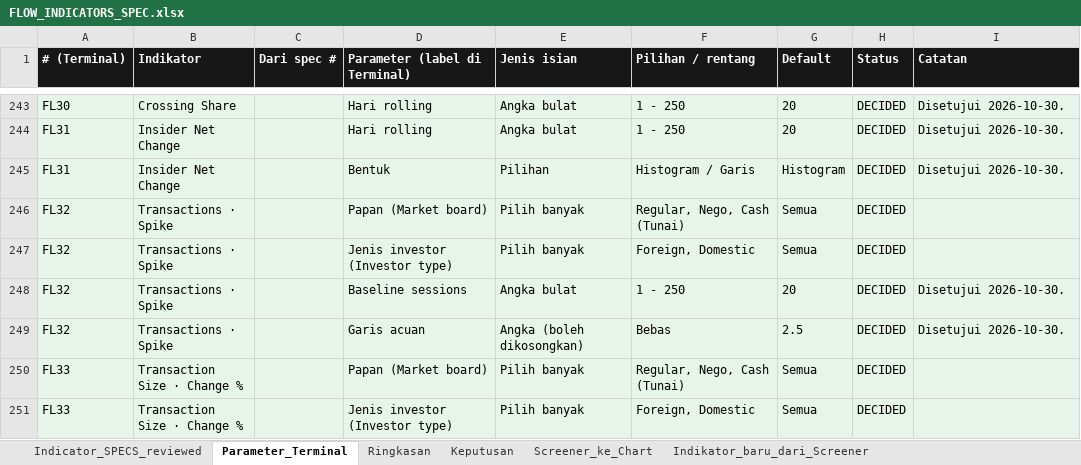
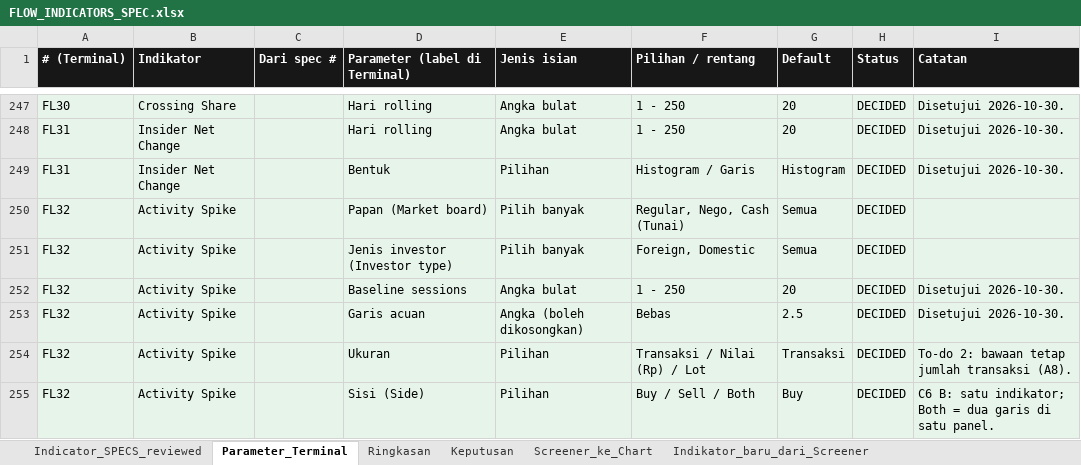
Before and after one commit to rednightt33/saniti, an Excel workbook: verification/terminal_api/flow_indicators/FLOW_INDICATORS_SPEC.xlsx, sheet Parameter_Terminal, drawn as a sheet; only a part is shown, gaps mark what is left out; the shorter side is filled out with more unchanged rows; values as stored, in another font and other column widths than the file's, no borders; addresses are those after the commit; the diff covers the shown part only; the diff names each change by its address in the sheet, - before the commit and + after, or states it on an @@ line.

```diff
--- a/verification/terminal_api/flow_indicators/FLOW_INDICATORS_SPEC.xlsx (sheet Parameter_Terminal)
+++ b/verification/terminal_api/flow_indicators/FLOW_INDICATORS_SPEC.xlsx (sheet Parameter_Terminal)
-B250:B253 (Indikator): Transactions · Spike
+B250:B253 (Indikator): Activity Spike
+row 254: FL32 | Activity Spike |  | Ukuran | Pilihan | Transaksi / Nilai (Rp) / Lot | Transaksi | DECIDED | To-do 2: bawaan tetap jumlah transaksi (A8).
+row 255: FL32 | Activity Spike |  | Sisi (Side) | Pilihan | Buy / Sell / Both | Buy | DECIDED | C6 B: satu indikator; Both = dua garis di satu panel.
```
Also changed, not shown: 10 added rows elsewhere in this sheet, sheet Keputusan, sheet Ringkasan, sheet Indikator_baru_dari_Screener, 12 other files.
